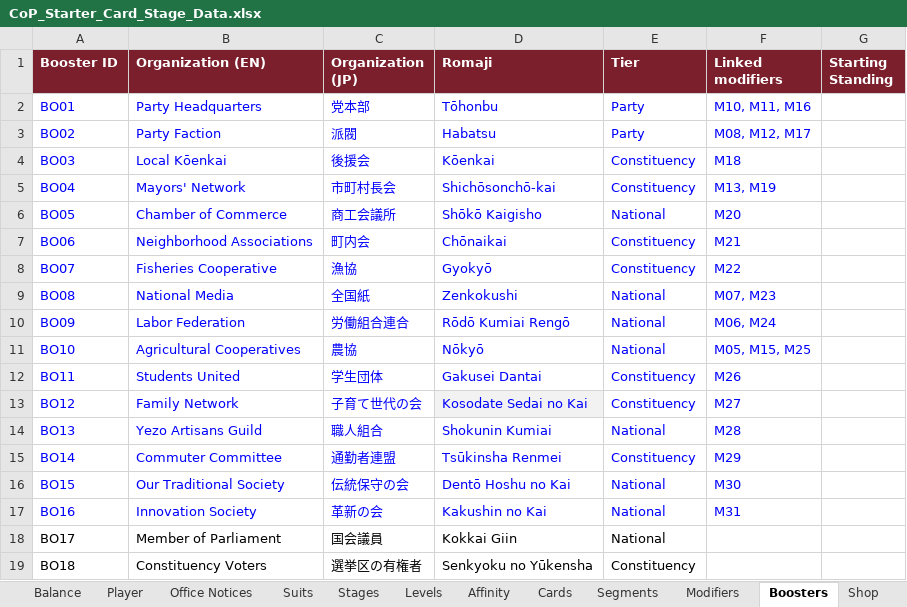
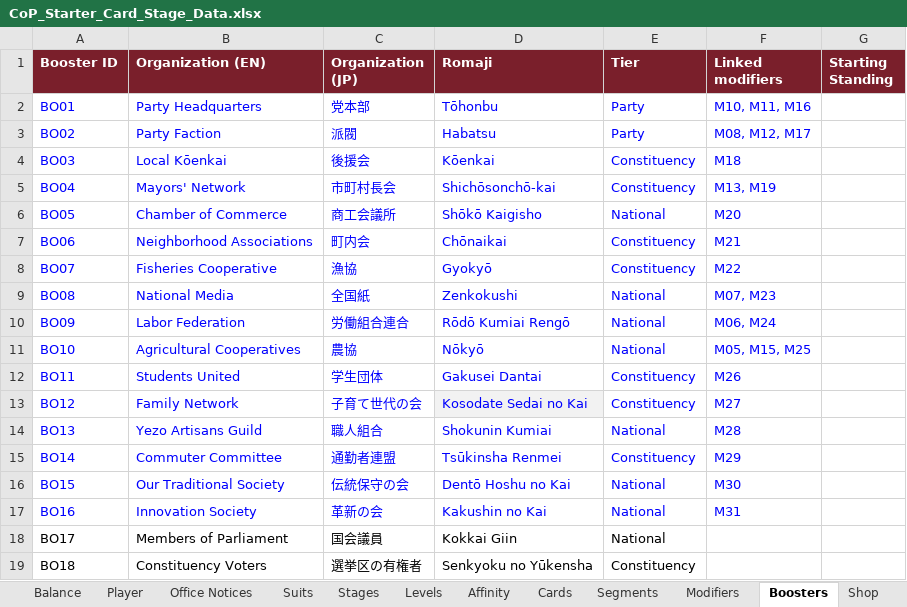
Before and after one commit to Lotusmonogatari/CoP-Deckbuilder, an Excel workbook: design/CoP_Starter_Card_Stage_Data.xlsx, sheet Boosters, drawn as a sheet; values as stored, in another font and other column widths than the file's, no borders; the diff names each change by its address in the sheet, - before the commit and + after, or states it on an @@ line.

```diff
--- a/design/CoP_Starter_Card_Stage_Data.xlsx (sheet Boosters)
+++ b/design/CoP_Starter_Card_Stage_Data.xlsx (sheet Boosters)
-B18 (Organization (EN)): Member of Parliament
+B18 (Organization (EN)): Members of Parliament
```
Also changed, not shown: sheet Parties, sheet Opponents, sheet Office Ticker.
